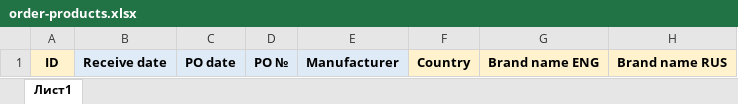
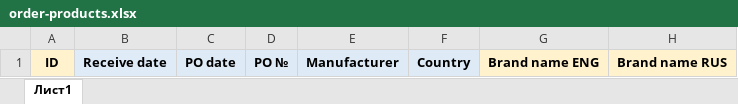
Before and after one commit to developerv2000/business-processes2, an Excel workbook: storage/app/excel/templates/order-products.xlsx, sheet Лист1, drawn as a sheet; only a part is shown; values as stored, in another font and other column widths than the file's, no borders; the diff names each change by its address in the sheet, - before the commit and + after, or states it on an @@ line.

```diff
--- a/storage/app/excel/templates/order-products.xlsx (sheet Лист1)
+++ b/storage/app/excel/templates/order-products.xlsx (sheet Лист1)
-F1 fill: #FFF2CC
+F1 fill: #DEEBF7
```
Also changed, not shown: storage/app/excel/templates/orders.xlsx, 16 other files.
